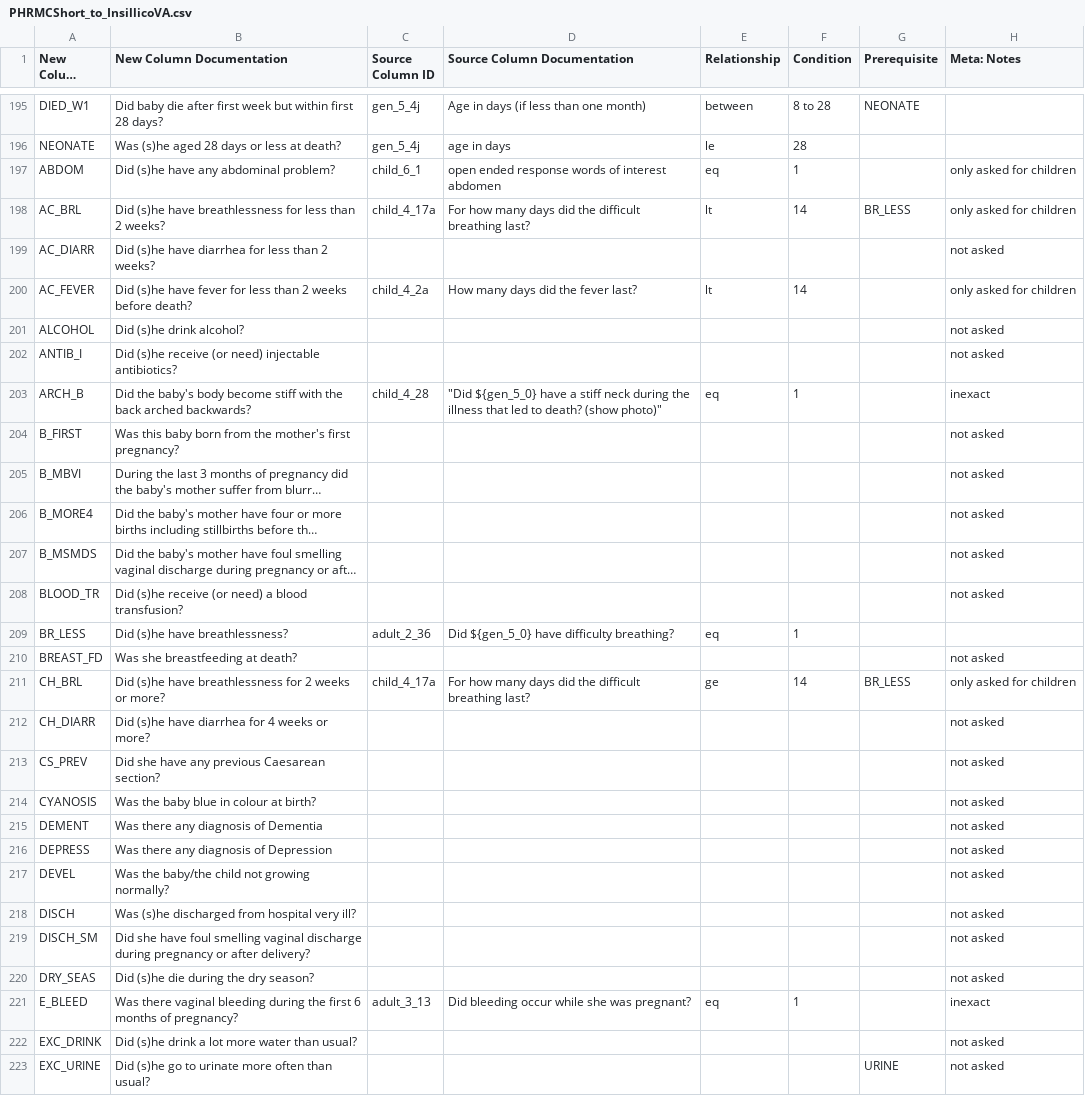
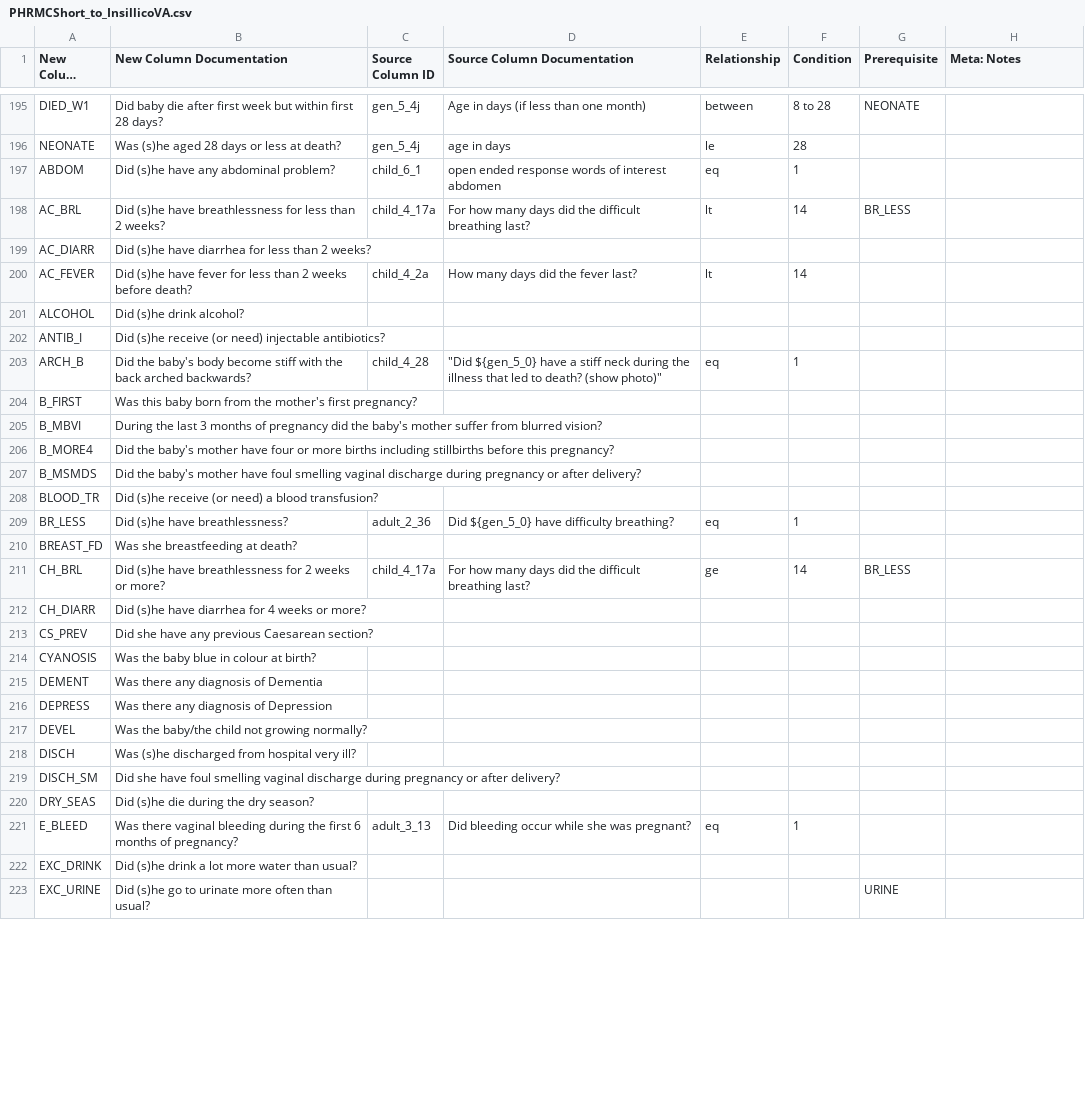
Before and after one commit to verbal-autopsy-software/pyCrossVA, a CSV file: pycrossva/resources/mapping_configuration_files/PHRMCShort_to_InsillicoVA.csv, drawn as a sheet; only a part is shown, gaps mark what is left out; long unchanged cells end in …; the diff covers the shown part only; the diff names each change by its address in the sheet, - before the commit and + after, or states it on an @@ line.

```diff
--- a/pycrossva/resources/mapping_configuration_files/PHRMCShort_to_InsillicoVA.csv
+++ b/pycrossva/resources/mapping_configuration_files/PHRMCShort_to_InsillicoVA.csv
-H197:H198 (Meta: Notes): only asked for children
+H197:H198 (Meta: Notes): (empty)
-H199 (Meta: Notes): not asked
+H199 (Meta: Notes): (empty)
-H200 (Meta: Notes): only asked for children
+H200 (Meta: Notes): (empty)
-H201:H202 (Meta: Notes): not asked
+H201:H202 (Meta: Notes): (empty)
-H203 (Meta: Notes): inexact
+H203 (Meta: Notes): (empty)
-H204:H208 (Meta: Notes): not asked
+H204:H208 (Meta: Notes): (empty)
-H210 (Meta: Notes): not asked
+H210 (Meta: Notes): (empty)
-H211 (Meta: Notes): only asked for children
+H211 (Meta: Notes): (empty)
-H212:H220 (Meta: Notes): not asked
+H212:H220 (Meta: Notes): (empty)
-H221 (Meta: Notes): inexact
+H221 (Meta: Notes): (empty)
-H222:H223 (Meta: Notes): not asked
+H222:H223 (Meta: Notes): (empty)
```
Also changed, not shown: 92 edited cells elsewhere in this file, pycrossva/resources/mapping_configuration_files/PHRMCShort_to_InterVA5.csv.
